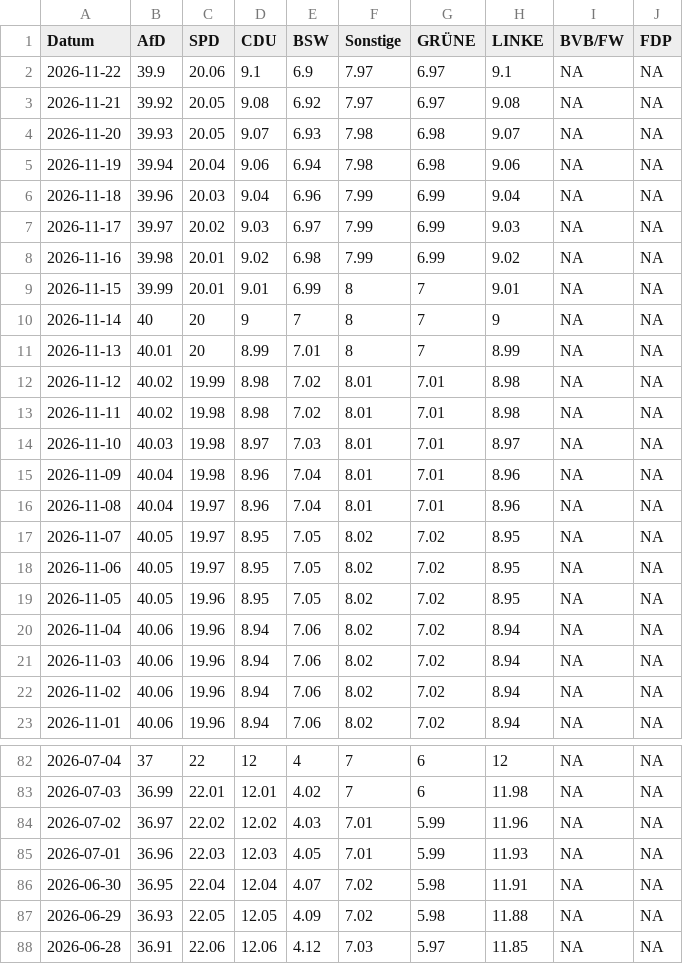
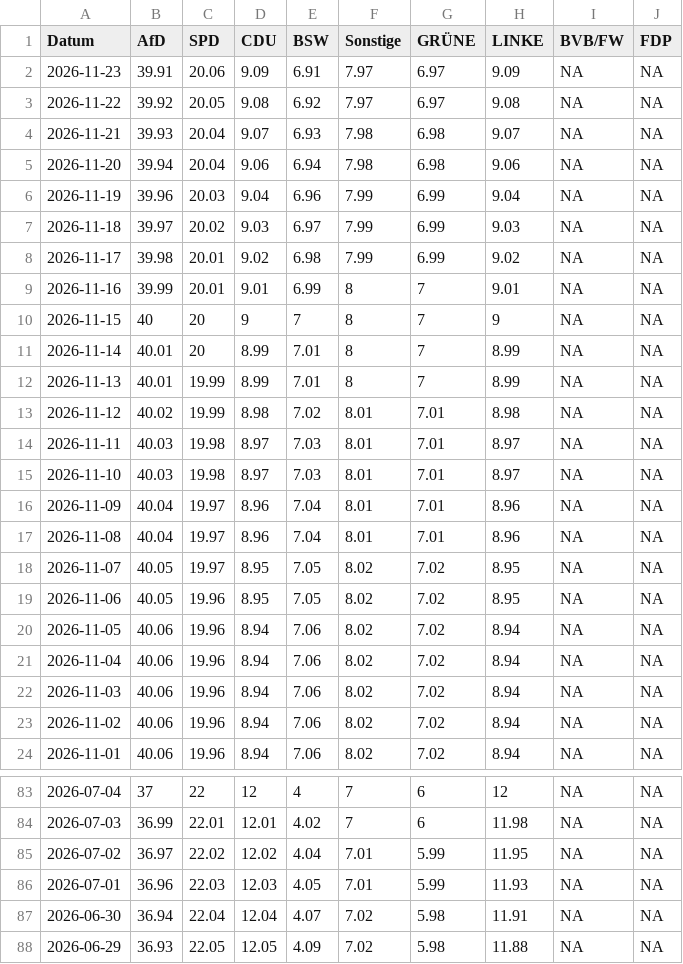
Before and after one commit to Cacauu/2025_ddj_wahlen_data, a CSV file: data/poll_of_polls_BRANDENBURG.csv, drawn as a sheet; only a part is shown, gaps mark what is left out; the shorter side is filled out with more unchanged rows; the diff covers the shown part only.

```diff
--- a/data/poll_of_polls_BRANDENBURG.csv
+++ b/data/poll_of_polls_BRANDENBURG.csv
@@ -1,20 +1,21 @@
 Datum,AfD,SPD,CDU,BSW,Sonstige,GRÜNE,LINKE,BVB/FW,FDP
-2026-11-22,39.9,20.06,9.1,6.9,7.97,6.97,9.1,NA,NA
-2026-11-21,39.92,20.05,9.08,6.92,7.97,6.97,9.08,NA,NA
-2026-11-20,39.93,20.05,9.07,6.93,7.98,6.98,9.07,NA,NA
-2026-11-19,39.94,20.04,9.06,6.94,7.98,6.98,9.06,NA,NA
-2026-11-18,39.96,20.03,9.04,6.96,7.99,6.99,9.04,NA,NA
-2026-11-17,39.97,20.02,9.03,6.97,7.99,6.99,9.03,NA,NA
-2026-11-16,39.98,20.01,9.02,6.98,7.99,6.99,9.02,NA,NA
-2026-11-15,39.99,20.01,9.01,6.99,8,7,9.01,NA,NA
-2026-11-14,40,20,9,7,8,7,9,NA,NA
-2026-11-13,40.01,20,8.99,7.01,8,7,8.99,NA,NA
+2026-11-23,39.91,20.06,9.09,6.91,7.97,6.97,9.09,NA,NA
+2026-11-22,39.92,20.05,9.08,6.92,7.97,6.97,9.08,NA,NA
+2026-11-21,39.93,20.04,9.07,6.93,7.98,6.98,9.07,NA,NA
+2026-11-20,39.94,20.04,9.06,6.94,7.98,6.98,9.06,NA,NA
+2026-11-19,39.96,20.03,9.04,6.96,7.99,6.99,9.04,NA,NA
+2026-11-18,39.97,20.02,9.03,6.97,7.99,6.99,9.03,NA,NA
+2026-11-17,39.98,20.01,9.02,6.98,7.99,6.99,9.02,NA,NA
+2026-11-16,39.99,20.01,9.01,6.99,8,7,9.01,NA,NA
+2026-11-15,40,20,9,7,8,7,9,NA,NA
+2026-11-14,40.01,20,8.99,7.01,8,7,8.99,NA,NA
+2026-11-13,40.01,19.99,8.99,7.01,8,7,8.99,NA,NA
 2026-11-12,40.02,19.99,8.98,7.02,8.01,7.01,8.98,NA,NA
-2026-11-11,40.02,19.98,8.98,7.02,8.01,7.01,8.98,NA,NA
+2026-11-11,40.03,19.98,8.97,7.03,8.01,7.01,8.97,NA,NA
 2026-11-10,40.03,19.98,8.97,7.03,8.01,7.01,8.97,NA,NA
-2026-11-09,40.04,19.98,8.96,7.04,8.01,7.01,8.96,NA,NA
+2026-11-09,40.04,19.97,8.96,7.04,8.01,7.01,8.96,NA,NA
 2026-11-08,40.04,19.97,8.96,7.04,8.01,7.01,8.96,NA,NA
 2026-11-07,40.05,19.97,8.95,7.05,8.02,7.02,8.95,NA,NA
-2026-11-06,40.05,19.97,8.95,7.05,8.02,7.02,8.95,NA,NA
-2026-11-05,40.05,19.96,8.95,7.05,8.02,7.02,8.95,NA,NA
+2026-11-06,40.05,19.96,8.95,7.05,8.02,7.02,8.95,NA,NA
+2026-11-05,40.06,19.96,8.94,7.06,8.02,7.02,8.94,NA,NA
 2026-11-04,40.06,19.96,8.94,7.06,8.02,7.02,8.94,NA,NA
@@ -83,5 +84,5 @@ Datum,AfD,SPD,CDU,BSW,Sonstige,GRÜNE,LINKE,BVB/FW,FDP
 2026-07-03,36.99,22.01,12.01,4.02,7,6,11.98,NA,NA
-2026-07-02,36.97,22.02,12.02,4.03,7.01,5.99,11.96,NA,NA
+2026-07-02,36.97,22.02,12.02,4.04,7.01,5.99,11.95,NA,NA
 2026-07-01,36.96,22.03,12.03,4.05,7.01,5.99,11.93,NA,NA
-2026-06-30,36.95,22.04,12.04,4.07,7.02,5.98,11.91,NA,NA
+2026-06-30,36.94,22.04,12.04,4.07,7.02,5.98,11.91,NA,NA
 2026-06-29,36.93,22.05,12.05,4.09,7.02,5.98,11.88,NA,NA
```
Also changed, not shown: 79 edited cells elsewhere in this file, data/poll_of_polls_BADEN_WURTTEMBERG.csv, data/poll_of_polls_BAYERN.csv, 5 other files.
